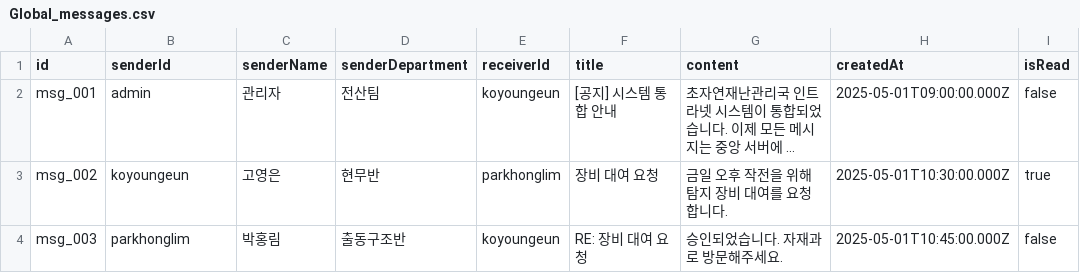
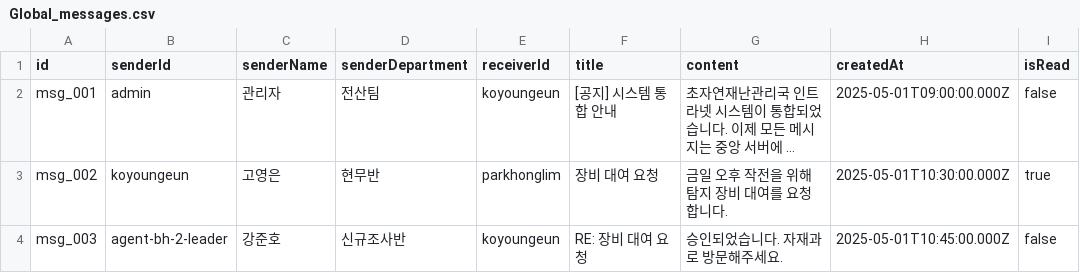
Before and after one commit to yhyh6565/bureau-of-supernatural-disaster, a CSV file: initial_data/Global_messages.csv, drawn as a sheet; long unchanged cells end in …; the diff names each change by its address in the sheet, - before the commit and + after, or states it on an @@ line.

```diff
--- a/initial_data/Global_messages.csv
+++ b/initial_data/Global_messages.csv
-B4 (senderId): parkhonglim
+B4 (senderId): agent-bh-2-leader
-C4 (senderName): 박홍림
+C4 (senderName): 강준호
-D4 (senderDepartment): 출동구조반
+D4 (senderDepartment): 신규조사반
```
Also changed, not shown: initial_data/Global_approvals.csv, 3 other files.
